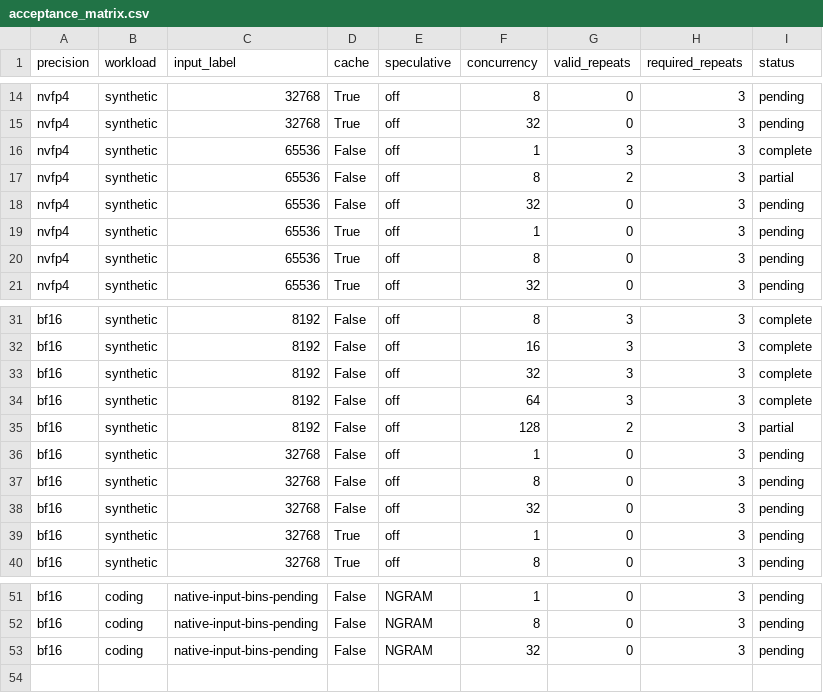
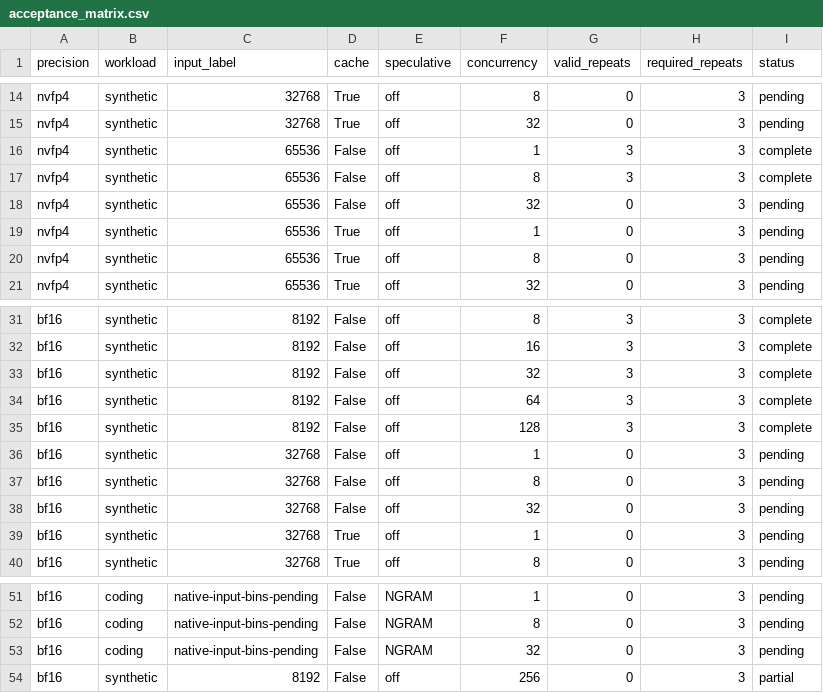
Before and after one commit to zhiyuanhubj/agent-benchmark-evals-20261019, a CSV file: evidence/muse_controlled_perf_20261028/acceptance_matrix.csv, drawn as a sheet; only a part is shown, gaps mark what is left out.

```diff
--- a/evidence/muse_controlled_perf_20261028/acceptance_matrix.csv
+++ b/evidence/muse_controlled_perf_20261028/acceptance_matrix.csv
@@ -16,3 +16,3 @@ nvfp4,synthetic,32768,True,off,32,0,3,pending
 nvfp4,synthetic,65536,False,off,1,3,3,complete
-nvfp4,synthetic,65536,False,off,8,2,3,partial
+nvfp4,synthetic,65536,False,off,8,3,3,complete
 nvfp4,synthetic,65536,False,off,32,0,3,pending
@@ -34,3 +34,3 @@ bf16,synthetic,8192,False,off,32,3,3,complete
 bf16,synthetic,8192,False,off,64,3,3,complete
-bf16,synthetic,8192,False,off,128,2,3,partial
+bf16,synthetic,8192,False,off,128,3,3,complete
 bf16,synthetic,32768,False,off,1,0,3,pending
@@ -53 +53,2 @@ bf16,coding,native-input-bins-pending,False,NGRAM,8,0,3,pending
 bf16,coding,native-input-bins-pending,False,NGRAM,32,0,3,pending
+bf16,synthetic,8192,False,off,256,0,3,partial
```
Also changed, not shown: evidence/muse_controlled_perf_20261028/all_rounds.csv, evidence/muse_controlled_perf_20261028/detailed_points.csv, 8 other files.
